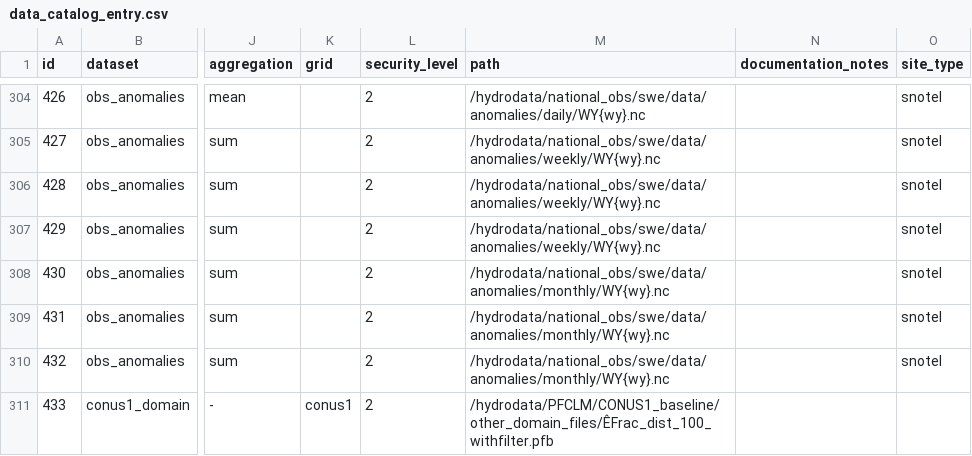
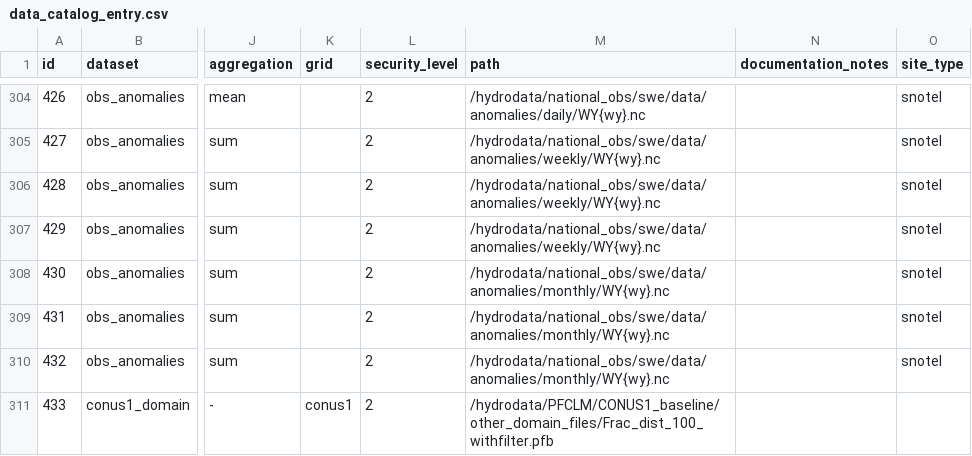
Before and after one commit to hydroframe/hf_hydrodata, a CSV file: src/hf_hydrodata/model/data_catalog_entry.csv, drawn as a sheet; only a part is shown, gaps mark what is left out; the diff names each change by its address in the sheet, - before the commit and + after, or states it on an @@ line.

Commit message:
debug typo

```diff
--- a/src/hf_hydrodata/model/data_catalog_entry.csv
+++ b/src/hf_hydrodata/model/data_catalog_entry.csv
-M311 (path): /hydrodata/PFCLM/CONUS1_baseline/other_domain_files/ÊFrac_dist_100_withfilter.pfb
+M311 (path): /hydrodata/PFCLM/CONUS1_baseline/other_domain_files/Frac_dist_100_withfilter.pfb
```
Also changed, not shown: 2 other files.
